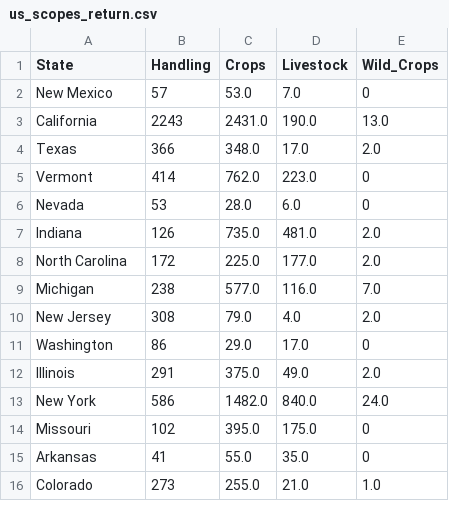
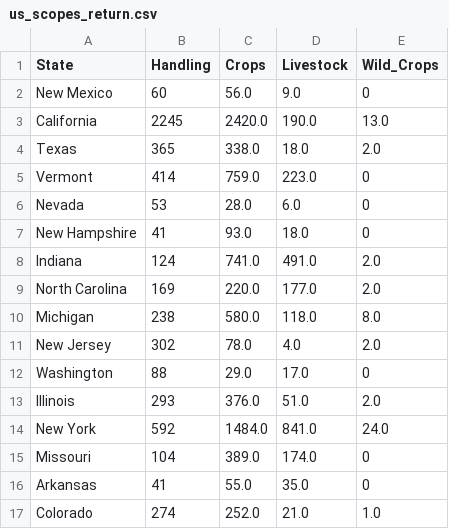
Before and after one commit to danstd/organic_integrity_flask, a CSV file: integrity_app/static/us_scopes_return.csv, drawn as a sheet; only a part is shown; the diff covers the shown part only.

```diff
--- a/integrity_app/static/us_scopes_return.csv
+++ b/integrity_app/static/us_scopes_return.csv
@@ -1,16 +1,17 @@
 State,Handling,Crops,Livestock,Wild_Crops
-New Mexico,57,53.0,7.0,0
-California,2243,2431.0,190.0,13.0
-Texas,366,348.0,17.0,2.0
-Vermont,414,762.0,223.0,0
+New Mexico,60,56.0,9.0,0
+California,2245,2420.0,190.0,13.0
+Texas,365,338.0,18.0,2.0
+Vermont,414,759.0,223.0,0
 Nevada,53,28.0,6.0,0
-Indiana,126,735.0,481.0,2.0
-North Carolina,172,225.0,177.0,2.0
-Michigan,238,577.0,116.0,7.0
-New Jersey,308,79.0,4.0,2.0
-Washington,86,29.0,17.0,0
-Illinois,291,375.0,49.0,2.0
-New York,586,1482.0,840.0,24.0
-Missouri,102,395.0,175.0,0
+New Hampshire,41,93.0,18.0,0
+Indiana,124,741.0,491.0,2.0
+North Carolina,169,220.0,177.0,2.0
+Michigan,238,580.0,118.0,8.0
+New Jersey,302,78.0,4.0,2.0
+Washington,88,29.0,17.0,0
+Illinois,293,376.0,51.0,2.0
+New York,592,1484.0,841.0,24.0
+Missouri,104,389.0,174.0,0
 Arkansas,41,55.0,35.0,0
-Colorado,273,255.0,21.0,1.0
+Colorado,274,252.0,21.0,1.0
```
Also changed, not shown: 1 removed row and 54 edited cells elsewhere in this file, integrity_app/static/op_status_country.csv, integrity_app/static/scopes_combo.csv, 16 other files.
